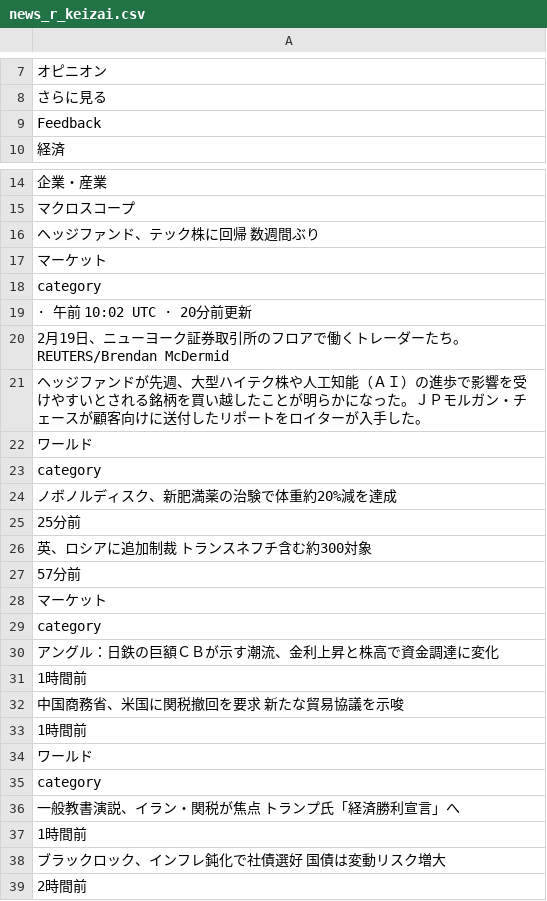
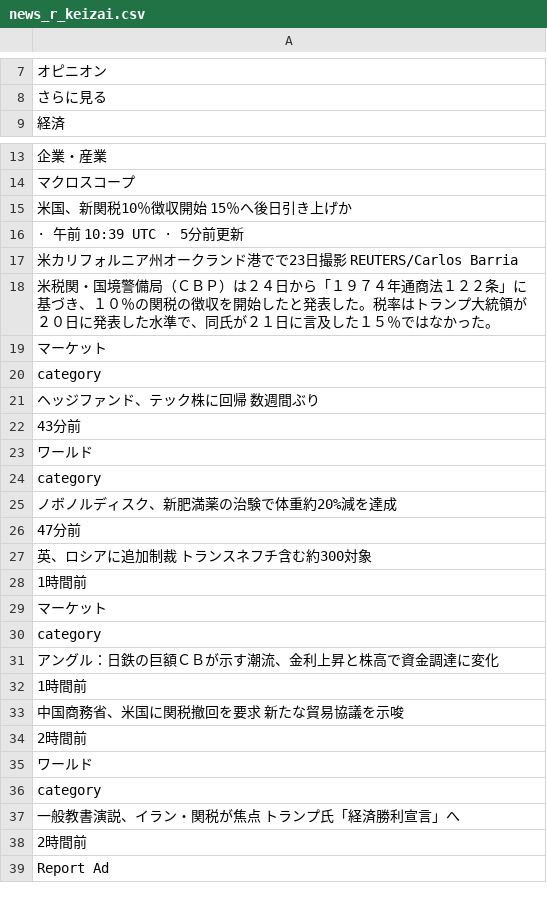
Before and after one commit to keroppa88/news, a CSV file: news_r_keizai.csv, drawn as a sheet; only a part is shown, gaps mark what is left out; the shorter side is filled out with more unchanged rows; the diff covers the shown part only.

```diff
--- a/news_r_keizai.csv
+++ b/news_r_keizai.csv
@@ -8,3 +8,2 @@
 "さらに見る"
-"Feedback"
 "経済"
@@ -15,8 +14,10 @@
 "マクロスコープ"
-"ヘッジファンド、テック株に回帰　数週間ぶり"
+"米国、新関税10％徴収開始　15％へ後日引き上げか"
+"· 午前 10:39 UTC · 5分前更新"
+"米カリフォルニア州オークランド港でで23日撮影　REUTERS/Carlos Barria"
+"米税関・国境警備局（ＣＢＰ）は２４日から「１９７４年通商法１２２条」に基づき、１０％の関税の徴収を開始したと発表した。税率はトランプ大統領が２０日に発表した水準で、同氏が２１日に言及した１５％ではなかった。"
 "マーケット"
 "category"
-" · 午前 10:02 UTC · 20分前更新"
-"2月19日、ニューヨーク証券取引所のフロアで働くトレーダーたち。REUTERS/Brendan McDermid"
-"ヘッジファンドが先週、大型ハイテク株や人工知能（ＡＩ）の進歩で影響を受けやすいとされる銘柄を買い越したことが明らかになった。ＪＰモルガン・チェースが顧客向けに送付したリポートをロイターが入手した。"
+"ヘッジファンド、テック株に回帰　数週間ぶり"
+"43分前"
 "ワールド"
@@ -24,5 +25,5 @@
 "ノボノルディスク、新肥満薬の治験で体重約20%減を達成"
-"25分前"
+"47分前"
 "英、ロシアに追加制裁　トランスネフチ含む約300対象"
-"57分前"
+"1時間前"
 "マーケット"
@@ -32,3 +33,3 @@
 "中国商務省、米国に関税撤回を要求　新たな貿易協議を示唆"
-"1時間前"
+"2時間前"
 "ワールド"
@@ -36,4 +37,2 @@
 "一般教書演説、イラン・関税が焦点　トランプ氏「経済勝利宣言」へ"
-"1時間前"
-"ブラックロック、インフレ鈍化で社債選好　国債は変動リスク増大"
 "2時間前"
```
Also changed, not shown: 3 added rows, 6 removed rows, 1 moved row and 1 edited cell elsewhere in this file, news.csv, news_ai.csv, 18 other files.
